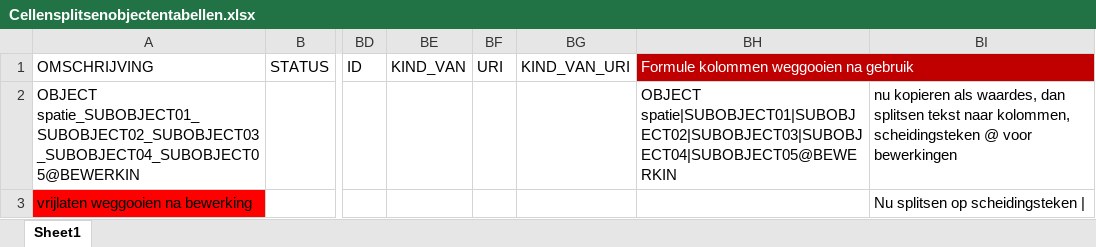
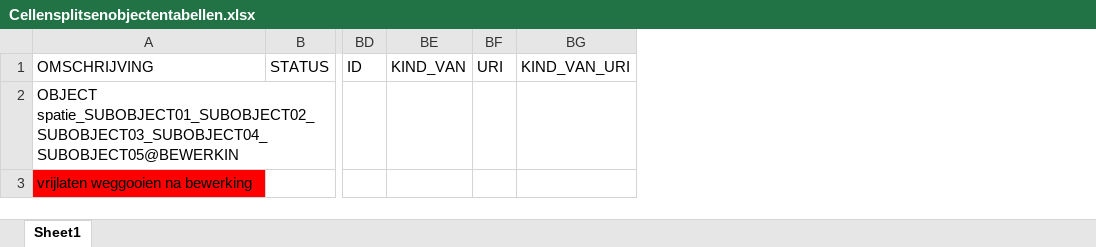
Before and after one commit to nl-digigo/NLCS, an Excel workbook: beheer/Cellensplitsenobjectentabellen.xlsx, sheet Sheet1, drawn as a sheet; only a part is shown, gaps mark what is left out; values as stored, in another font and other column widths than the file's, no borders; the diff names each change by its address in the sheet, - before the commit and + after, or states it on an @@ line.

Commit message:
change beheerhulpmiddelen

```diff
--- a/beheer/Cellensplitsenobjectentabellen.xlsx (sheet Sheet1)
+++ b/beheer/Cellensplitsenobjectentabellen.xlsx (sheet Sheet1)
-column BH, rows 1-2: Formule kolommen weggooien na gebruik | OBJECT spatie|SUBOBJECT01|SUBOBJECT02|SUBOBJECT03|SUBOBJECT04|SUBOBJECT05@BEWERKIN
-column BI, rows 2-3: nu kopieren als waardes, dan splitsen tekst naar kolommen, scheidingsteken @ voor bewerkingen | Nu splitsen op scheidingsteken |
```
Also changed, not shown: 53 other files.
